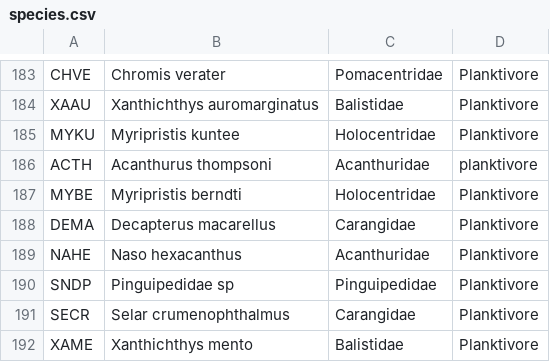
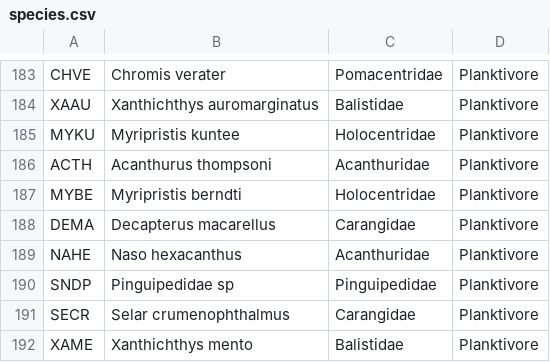
Before and after one commit to aleiferis/coral-regimes, a CSV file: species.csv, drawn as a sheet; only a part is shown, gaps mark what is left out; the diff names each change by its address in the sheet, - before the commit and + after, or states it on an @@ line.

```diff
--- a/species.csv
+++ b/species.csv
-D186: planktivore
+D186: Planktivore
```
Also changed, not shown: 2 other files.
